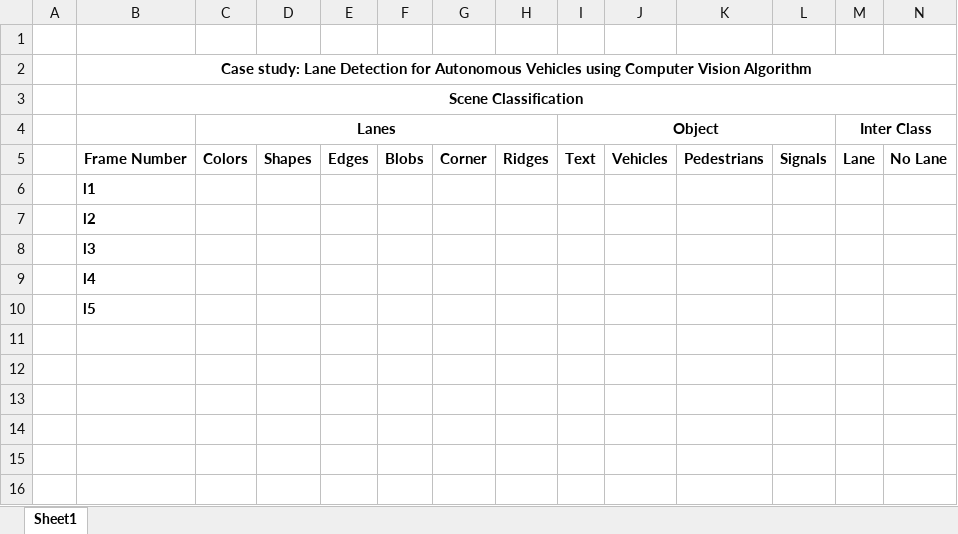
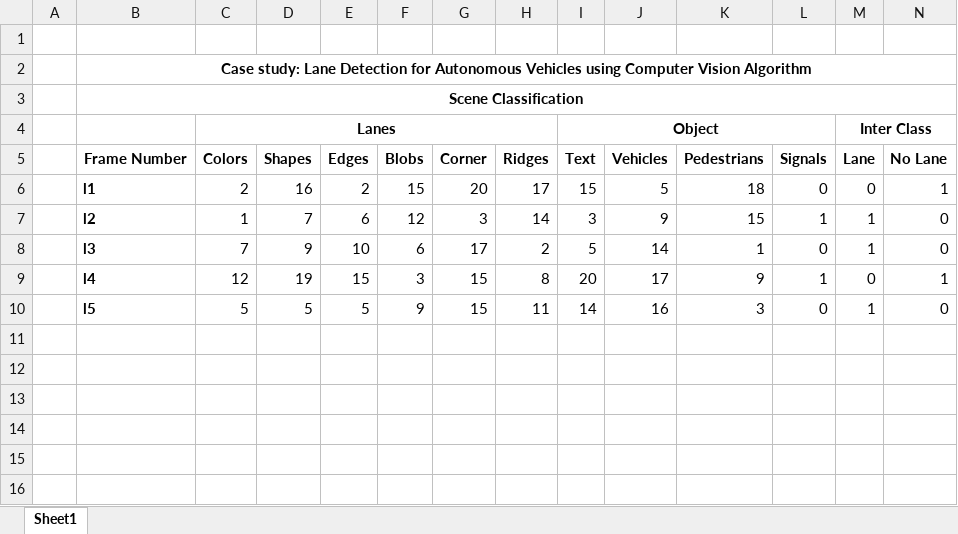
Before and after one commit to overtunned/lane_detection, an Excel workbook: Documents/Scenes_ExcelSheet.xlsx, sheet Sheet1, drawn as a sheet; only a part is shown; values as stored, in another font and other column widths than the file's, no borders; removed rows and columns are numbered as before the commit, all else as after; rows hold the shown columns only; the diff names each change by its address in the sheet, - before the commit and + after, or states it on an @@ line.

Commit message:
excel updated

```diff
--- a/Documents/Scenes_ExcelSheet.xlsx (sheet Sheet1)
+++ b/Documents/Scenes_ExcelSheet.xlsx (sheet Sheet1)
-row 6:  | l1
-row 7:  | l2
-row 8:  | l3
-row 9:  | l4
-row 10:  | l5
+row 6:  | l1 | 2 | 16 | 2 | 15 | 20 | 17 | 15 | 5 | 18 | 0 | 0 | 1
+row 7:  | l2 | 1 | 7 | 6 | 12 | 3 | 14 | 3 | 9 | 15 | 1 | 1 | 0
+row 8:  | l3 | 7 | 9 | 10 | 6 | 17 | 2 | 5 | 14 | 1 | 0 | 1 | 0
+row 9:  | l4 | 12 | 19 | 15 | 3 | 15 | 8 | 20 | 17 | 9 | 1 | 0 | 1
+row 10:  | l5 | 5 | 5 | 5 | 9 | 15 | 11 | 14 | 16 | 3 | 0 | 1 | 0
```
